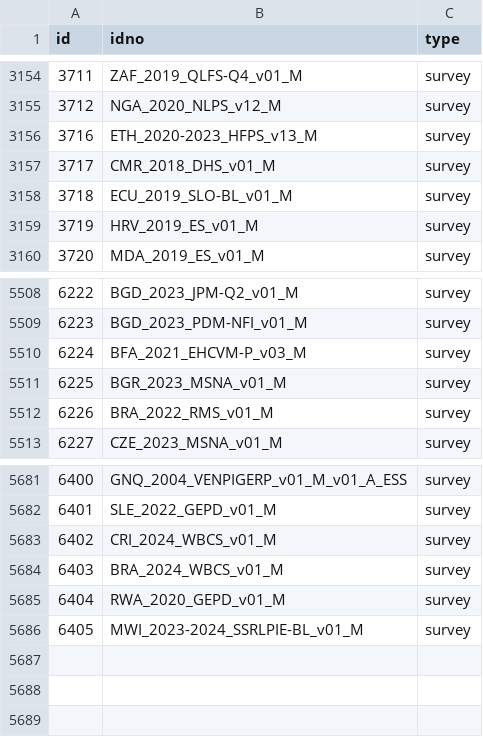
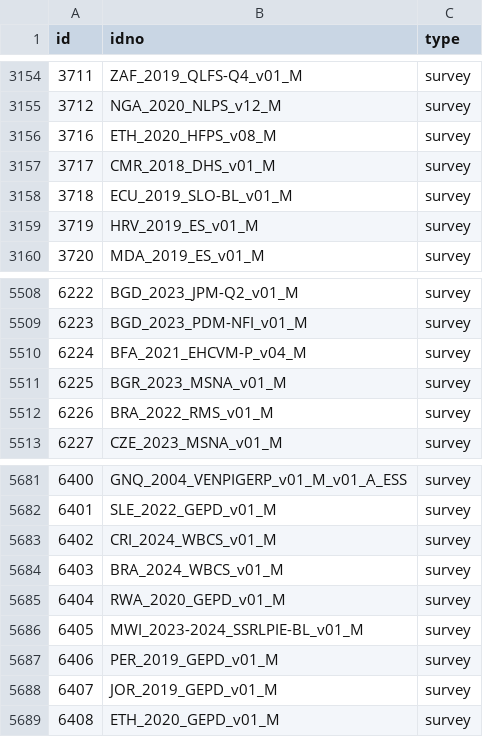
Before and after one commit to worldbank/mdl_collector, a CSV file: data/world_bank/metadata.csv, drawn as a sheet; only a part is shown, gaps mark what is left out.

```diff
--- a/data/world_bank/metadata.csv
+++ b/data/world_bank/metadata.csv
@@ -3155,3 +3155,3 @@ id,idno,type
 3712,NGA_2020_NLPS_v12_M,survey
-3716,ETH_2020-2023_HFPS_v13_M,survey
+3716,ETH_2020_HFPS_v08_M,survey
 3717,CMR_2018_DHS_v01_M,survey
@@ -5509,3 +5509,3 @@ id,idno,type
 6223,BGD_2023_PDM-NFI_v01_M,survey
-6224,BFA_2021_EHCVM-P_v03_M,survey
+6224,BFA_2021_EHCVM-P_v04_M,survey
 6225,BGR_2023_MSNA_v01_M,survey
@@ -5686 +5686,4 @@ id,idno,type
 6405,MWI_2023-2024_SSRLPIE-BL_v01_M,survey
+6406,PER_2019_GEPD_v01_M,survey
+6407,JOR_2019_GEPD_v01_M,survey
+6408,ETH_2020_GEPD_v01_M,survey
```
